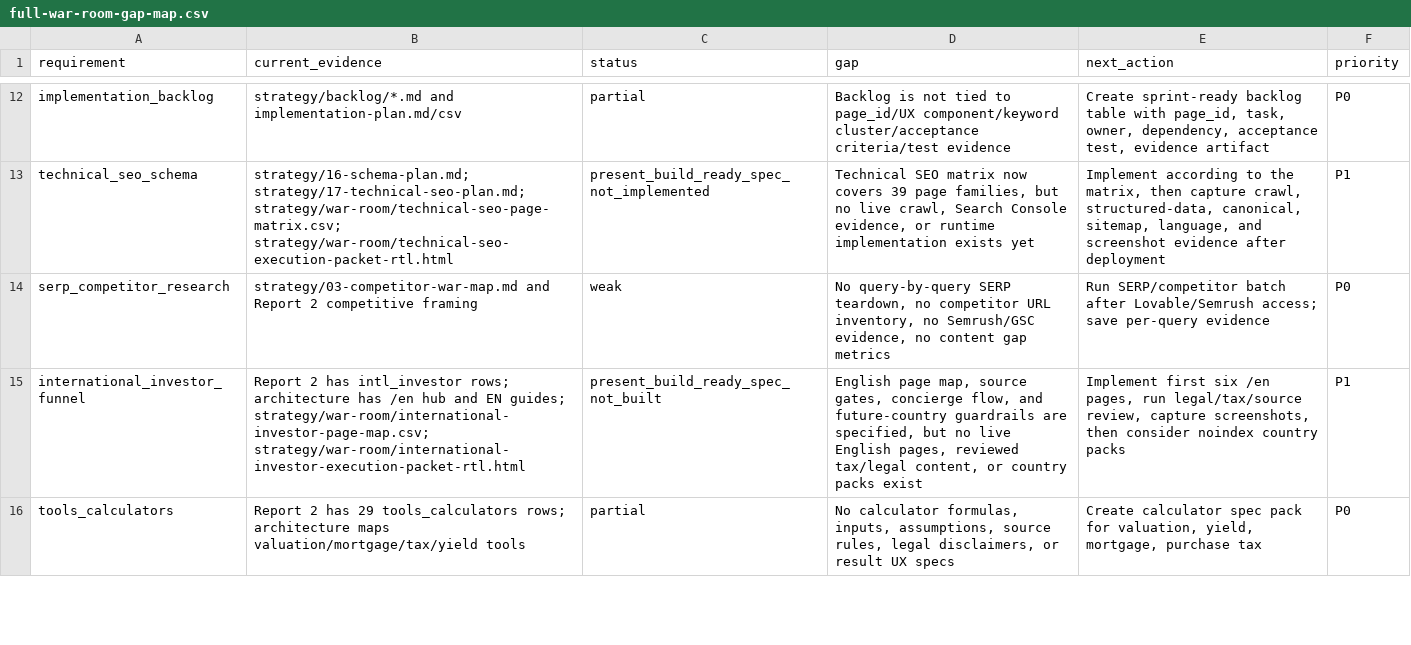
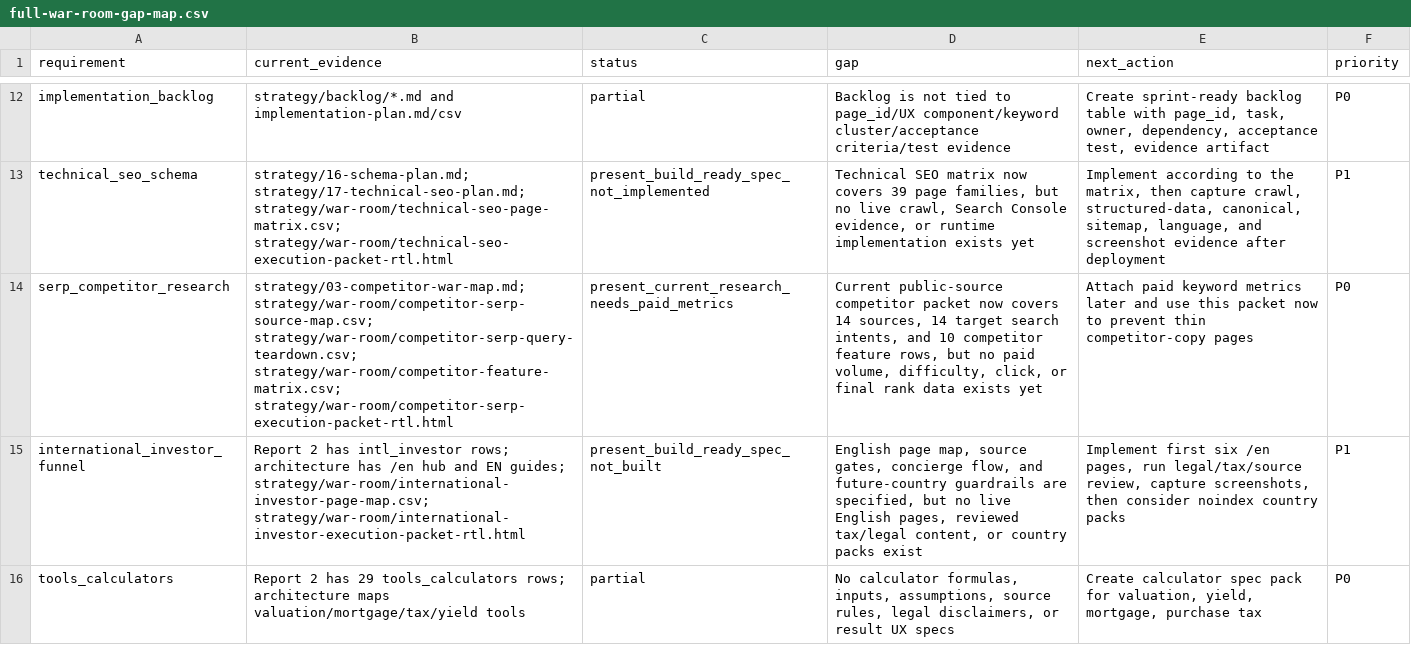
Before and after one commit to The-new-ben/nad-lan-co-il, a CSV file: strategy/war-room/full-war-room-gap-map.csv, drawn as a sheet; only a part is shown, gaps mark what is left out; the diff names each change by its address in the sheet, - before the commit and + after, or states it on an @@ line.

```diff
--- a/strategy/war-room/full-war-room-gap-map.csv
+++ b/strategy/war-room/full-war-room-gap-map.csv
-B14 (current_evidence): strategy/03-competitor-war-map.md and Report 2 competitive framing
+B14 (current_evidence): strategy/03-competitor-war-map.md; strategy/war-room/competitor-serp-source-map.csv; strategy/war-room/competitor-serp-query-teardown.csv; strategy/war-room/competitor-feature-matrix.csv; strategy/war-room/competitor-serp-execution-packet-rtl.html
-C14 (status): weak
+C14 (status): present_current_research_needs_paid_metrics
-D14 (gap): No query-by-query SERP teardown, no competitor URL inventory, no Semrush/GSC evidence, no content gap metrics
+D14 (gap): Current public-source competitor packet now covers 14 sources, 14 target search intents, and 10 competitor feature rows, but no paid volume, difficulty, click, or final rank data exists yet
-E14 (next_action): Run SERP/competitor batch after Lovable/Semrush access; save per-query evidence
+E14 (next_action): Attach paid keyword metrics later and use this packet now to prevent thin competitor-copy pages
```
Also changed, not shown: strategy/war-room/current-evidence-register.csv, strategy/war-room/objective-completion-audit.csv, 21 other files.
